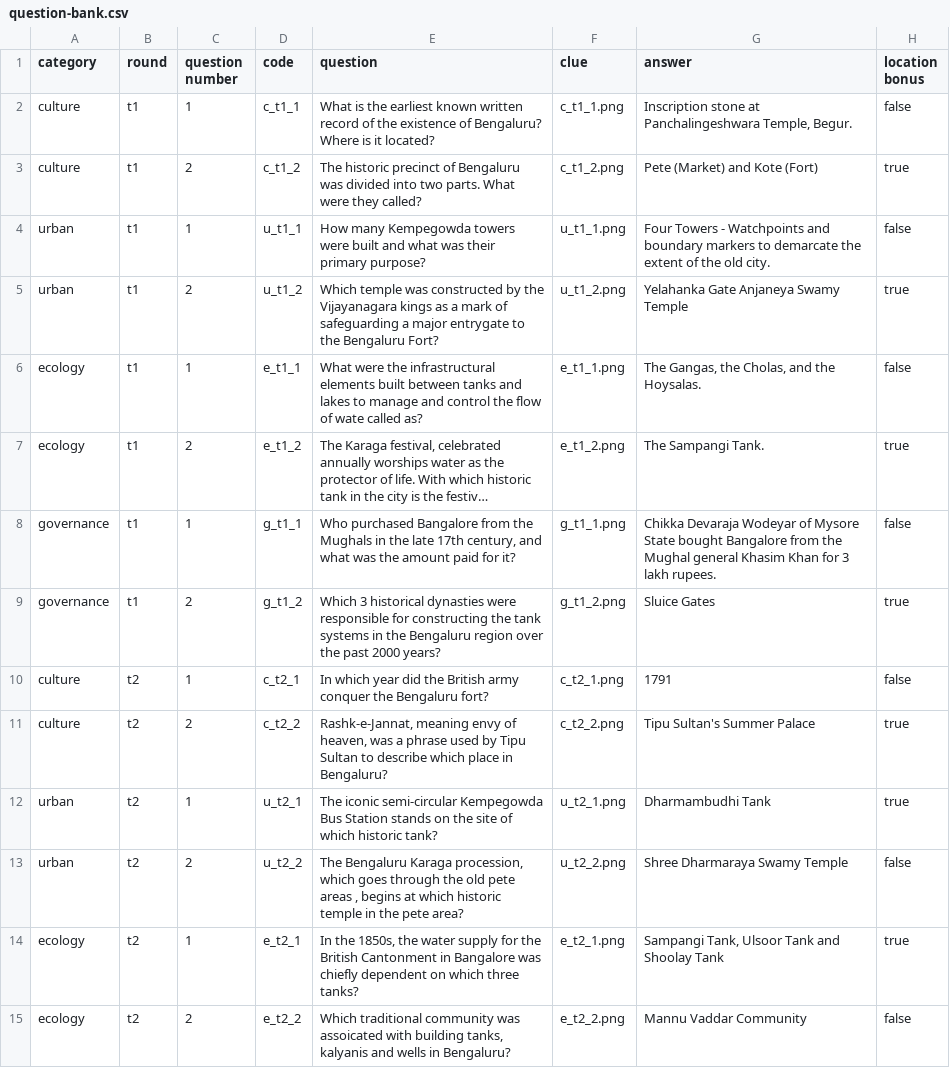
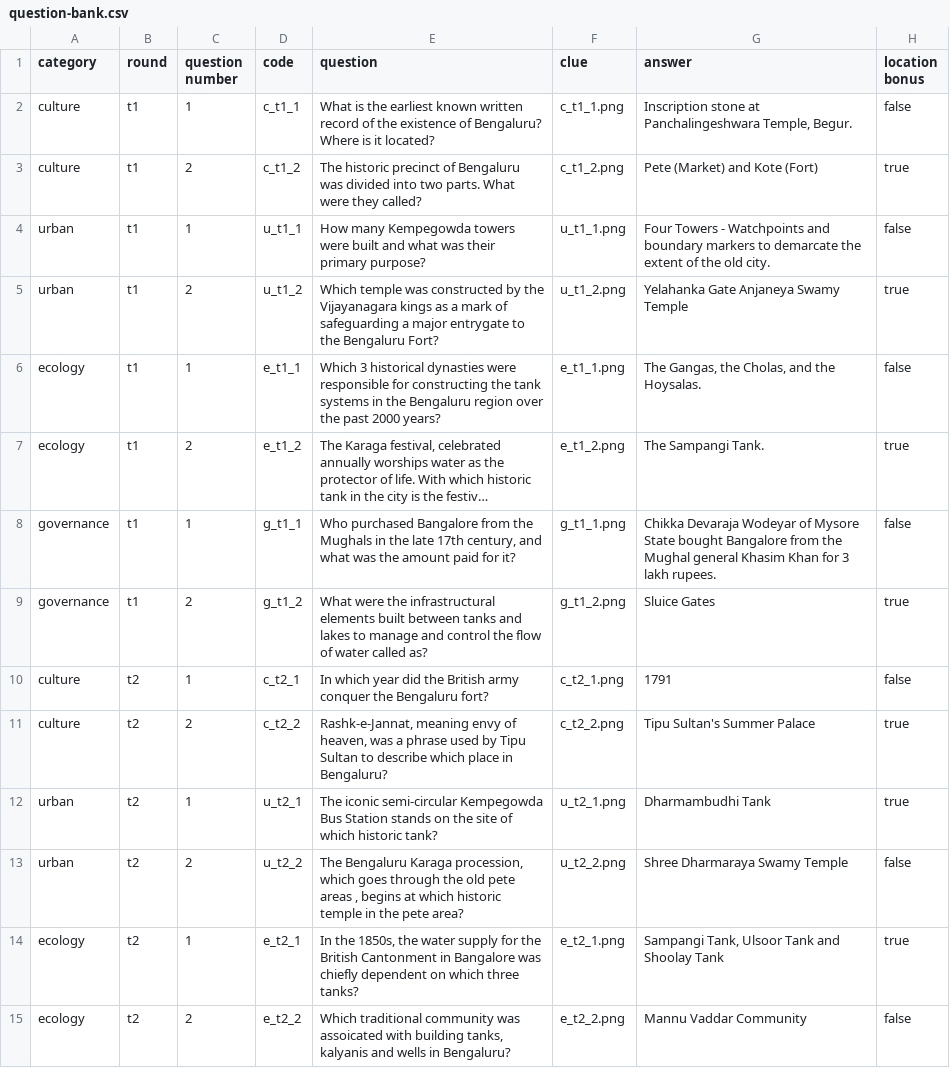
Before and after one commit to blrdesigncentre/blrdesigncentre.github.io, a CSV file: collateral/questions/question-bank.csv, drawn as a sheet; only a part is shown; long unchanged cells end in …; the diff names each change by its address in the sheet, - before the commit and + after, or states it on an @@ line.

```diff
--- a/collateral/questions/question-bank.csv
+++ b/collateral/questions/question-bank.csv
-E6 (question): What were the infrastructural elements built between tanks and lakes to manage and control the flow of wate called as?
+E6 (question): Which 3 historical dynasties were responsible for constructing the tank systems in the Bengaluru region over the past 2000 years?
-E9 (question): Which 3 historical dynasties were responsible for constructing the tank systems in the Bengaluru region over the past 2000 years?
+E9 (question): What were the infrastructural elements built between tanks and lakes to manage and control the flow of water called as?
```
Also changed, not shown: collateral/questions/rapid-fire-bank.csv, 1 other file.
